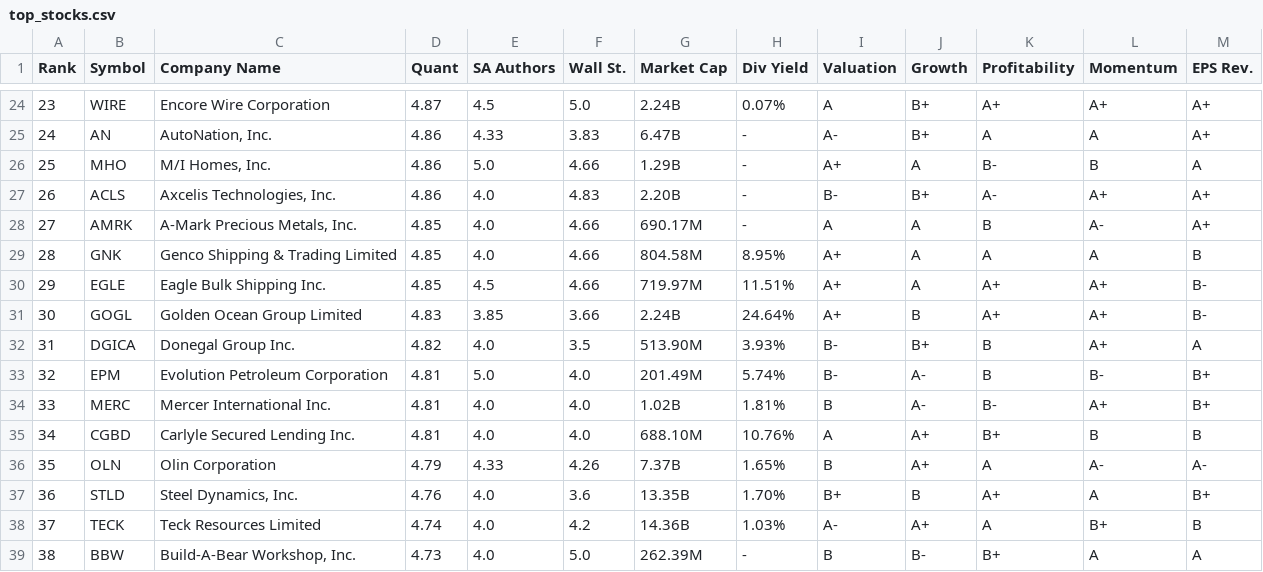
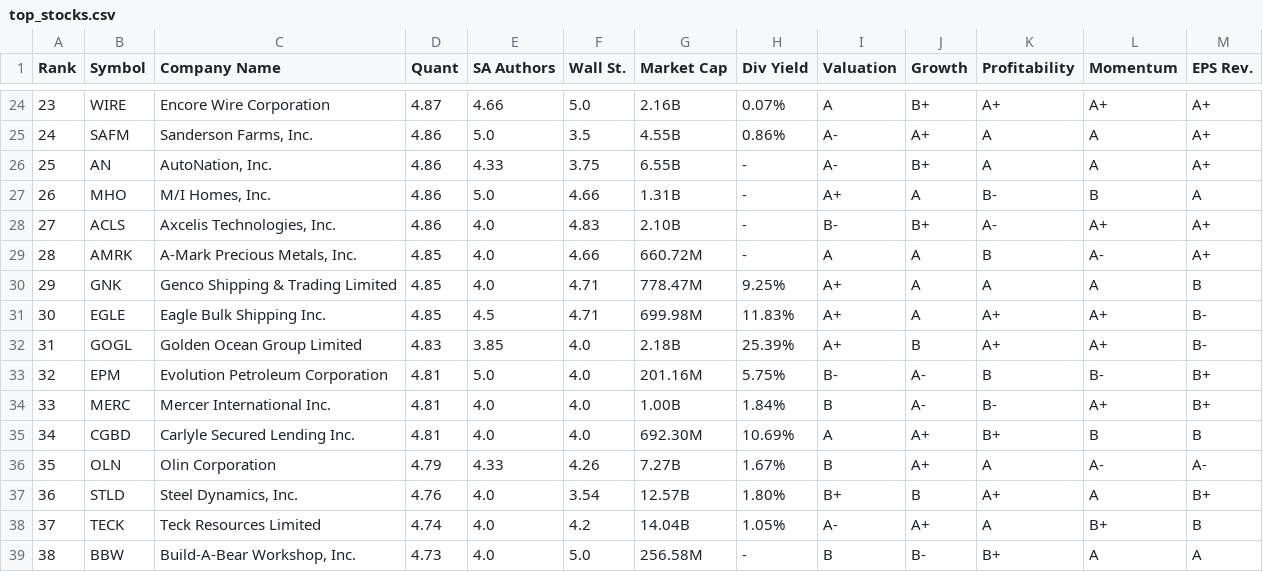
Before and after one commit to mattprodani/FolioWatch, a CSV file: compiled_tables/top_stocks.csv, drawn as a sheet; only a part is shown, gaps mark what is left out; removed rows and columns are numbered as before the commit, all else as after; the diff covers the shown part only; the diff names each change by its address in the sheet, - before the commit and + after, or states it on an @@ line.

```diff
--- a/compiled_tables/top_stocks.csv
+++ b/compiled_tables/top_stocks.csv
-E24 (SA Authors): 4.5
+E24 (SA Authors): 4.66
-G24 (Market Cap): 2.24B
+G24 (Market Cap): 2.16B
+row 25: 24 | SAFM | Sanderson Farms, Inc. | 4.86 | 5.0 | 3.5 | 4.55B | 0.86% | A- | A+ | A | A | A+
@@ column A (Rank) renumbered from row 26 down @@
-F26 (Wall St.): 3.83
+F26 (Wall St.): 3.75
-G26 (Market Cap): 6.47B
+G26 (Market Cap): 6.55B
-G27 (Market Cap): 1.29B
+G27 (Market Cap): 1.31B
-G28 (Market Cap): 2.20B
+G28 (Market Cap): 2.10B
-G29 (Market Cap): 690.17M
+G29 (Market Cap): 660.72M
-F30:F31 (Wall St.): 4.66
+F30:F31 (Wall St.): 4.71
-G30 (Market Cap): 804.58M
+G30 (Market Cap): 778.47M
-H30 (Div Yield): 8.95%
+H30 (Div Yield): 9.25%
-G31 (Market Cap): 719.97M
+G31 (Market Cap): 699.98M
-H31 (Div Yield): 11.51%
+H31 (Div Yield): 11.83%
-F32 (Wall St.): 3.66
+F32 (Wall St.): 4.0
-G32 (Market Cap): 2.24B
+G32 (Market Cap): 2.18B
-H32 (Div Yield): 24.64%
+H32 (Div Yield): 25.39%
-row 32: 31 | DGICA | Donegal Group Inc. | 4.82 | 4.0 | 3.5 | 513.90M | 3.93% | B- | B+ | B | A+ | A
-G33 (Market Cap): 201.49M
+G33 (Market Cap): 201.16M
-H33 (Div Yield): 5.74%
+H33 (Div Yield): 5.75%
-G34 (Market Cap): 1.02B
+G34 (Market Cap): 1.00B
-H34 (Div Yield): 1.81%
+H34 (Div Yield): 1.84%
-G35 (Market Cap): 688.10M
+G35 (Market Cap): 692.30M
-H35 (Div Yield): 10.76%
+H35 (Div Yield): 10.69%
-G36 (Market Cap): 7.37B
+G36 (Market Cap): 7.27B
-H36 (Div Yield): 1.65%
+H36 (Div Yield): 1.67%
-F37 (Wall St.): 3.6
+F37 (Wall St.): 3.54
-G37 (Market Cap): 13.35B
+G37 (Market Cap): 12.57B
-H37 (Div Yield): 1.70%
+H37 (Div Yield): 1.80%
-G38 (Market Cap): 14.36B
+G38 (Market Cap): 14.04B
-H38 (Div Yield): 1.03%
+H38 (Div Yield): 1.05%
-G39 (Market Cap): 262.39M
+G39 (Market Cap): 256.58M
```
Also changed, not shown: 1 added row and 78 edited cells elsewhere in this file, 17 other files.
